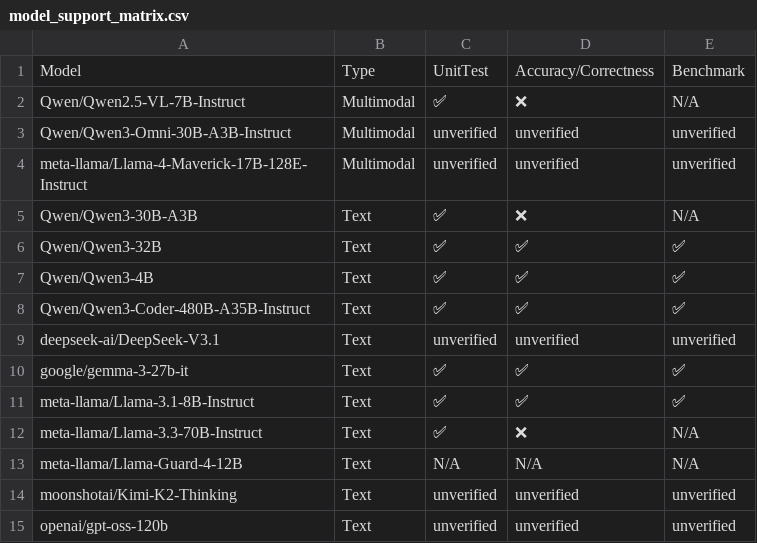
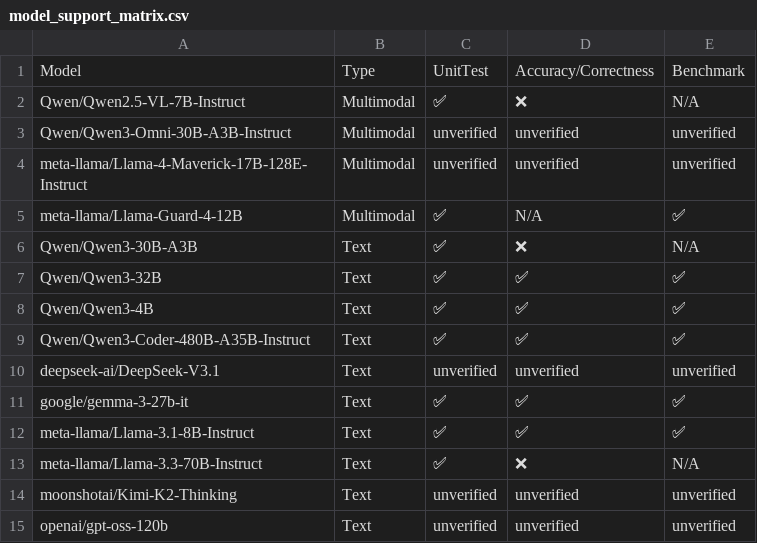
Before and after one commit to inkitori/claude-deepseek-v4, a CSV file: support_matrices/nightly/flax_nnx/v7/model_support_matrix.csv, drawn as a sheet.

Commit message:
[skip ci] Update nightly support matrices for flax_nnx (v6/v7)
Signed-off-by: Buildkite Bot <buildkite-bot@users.noreply.github.com>

```diff
--- a/support_matrices/nightly/flax_nnx/v7/model_support_matrix.csv
+++ b/support_matrices/nightly/flax_nnx/v7/model_support_matrix.csv
@@ -4,2 +4,3 @@ Model,Type,UnitTest,Accuracy/Correctness,Benchmark
 "meta-llama/Llama-4-Maverick-17B-128E-Instruct",Multimodal,unverified,unverified,unverified
+"meta-llama/Llama-Guard-4-12B",Multimodal,✅,N/A,✅
 "Qwen/Qwen3-30B-A3B",Text,✅,❌,N/A
@@ -12,3 +13,2 @@ Model,Type,UnitTest,Accuracy/Correctness,Benchmark
 "meta-llama/Llama-3.3-70B-Instruct",Text,✅,❌,N/A
-"meta-llama/Llama-Guard-4-12B",Text,N/A,N/A,N/A
 "moonshotai/Kimi-K2-Thinking",Text,unverified,unverified,unverified
```
Also changed, not shown: support_matrices/nightly/flax_nnx/v6/feature_support_matrix.csv, 3 other files.
